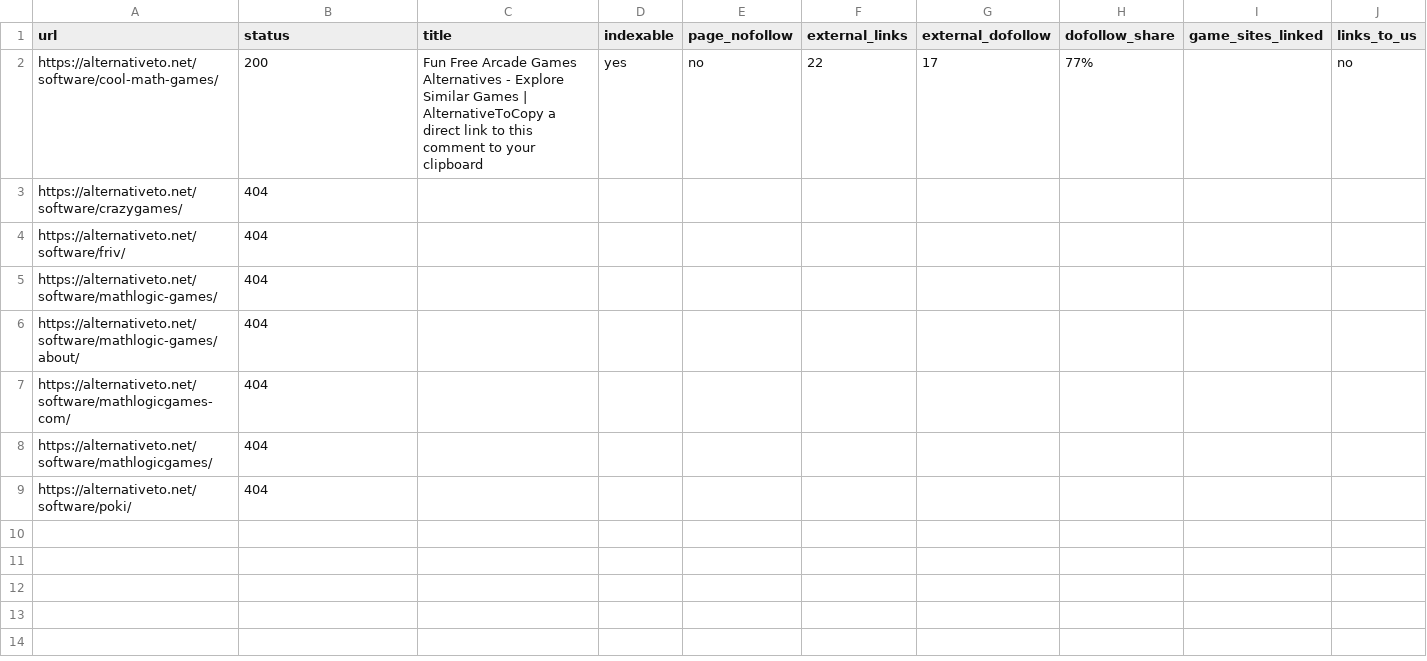
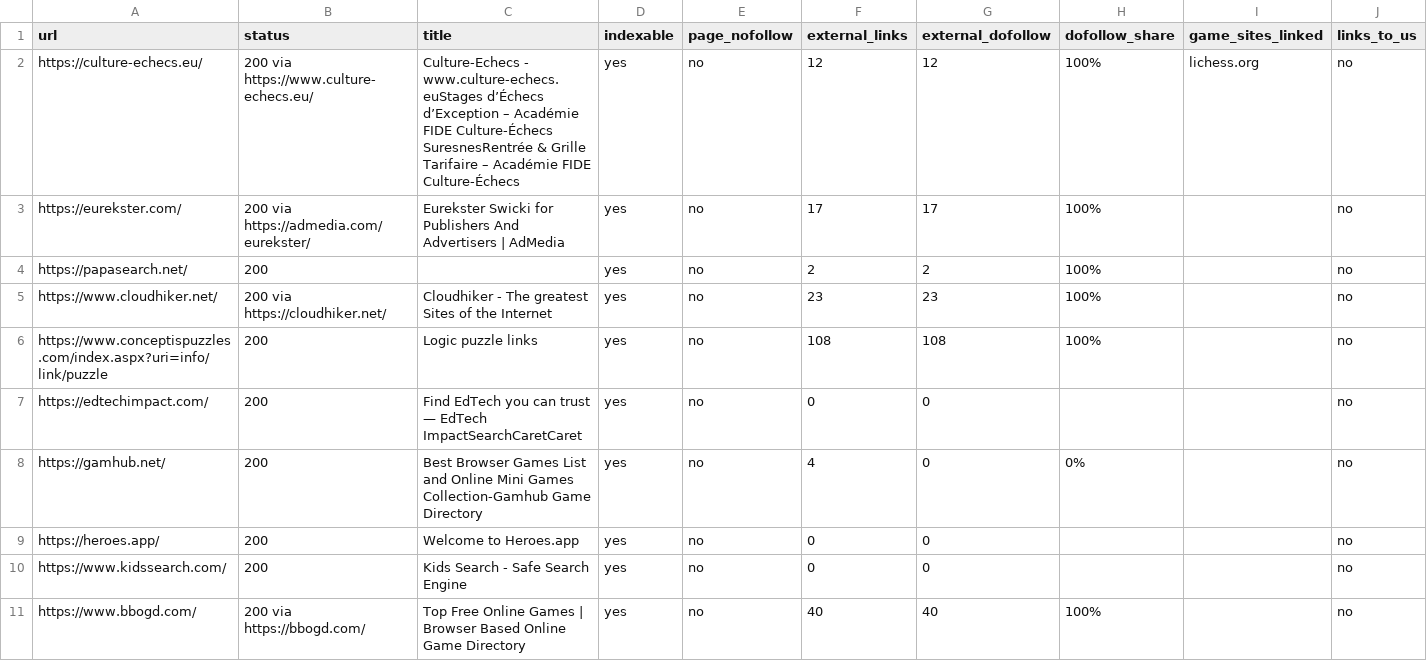
Before and after one commit to thanhnt1910/gsc-data, a CSV file: data/prospects/rel-2026-10-04.csv, drawn as a sheet; only a part is shown; removed rows and columns are numbered as before the commit, all else as after; rows hold the shown columns only; the diff names each change by its address in the sheet, - before the commit and + after, or states it on an @@ line.

```diff
--- a/data/prospects/rel-2026-10-04.csv
+++ b/data/prospects/rel-2026-10-04.csv
+row 2: https://culture-echecs.eu/ | 200 via https://www.culture-echecs.eu/ | Culture-Echecs - www.culture-echecs.euStages d’Échecs d’Exception – Académie FIDE Culture-Échecs SuresnesRentrée & Grille Tarifaire – Académie FIDE Culture-Échecs | yes | no | 12 | 12 | 100% | lichess.org | no
-A3 (url): https://alternativeto.net/software/cool-math-games/
+A3 (url): https://eurekster.com/
-B3 (status): 200
+B3 (status): 200 via https://admedia.com/eurekster/
-C3 (title): Fun Free Arcade Games Alternatives - Explore Similar Games | AlternativeToCopy a direct link to this comment to your clipboard
+C3 (title): Eurekster Swicki for Publishers And Advertisers | AdMedia
-F3 (external_links): 22
+F3 (external_links): 17
-H3 (dofollow_share): 77%
+H3 (dofollow_share): 100%
-row 3: https://alternativeto.net/software/crazygames/ | 404
-row 4: https://alternativeto.net/software/friv/ | 404
-row 5: https://alternativeto.net/software/mathlogic-games/ | 404
-row 6: https://alternativeto.net/software/mathlogic-games/about/ | 404
-row 7: https://alternativeto.net/software/mathlogicgames-com/ | 404
-row 8: https://alternativeto.net/software/mathlogicgames/ | 404
-row 9: https://alternativeto.net/software/poki/ | 404
+row 4: https://papasearch.net/ | 200 |  | yes | no | 2 | 2 | 100% |  | no
+row 5: https://www.cloudhiker.net/ | 200 via https://cloudhiker.net/ | Cloudhiker - The greatest Sites of the Internet | yes | no | 23 | 23 | 100% |  | no
+row 6: https://www.conceptispuzzles.com/index.aspx?uri=info/link/puzzle | 200 | Logic puzzle links | yes | no | 108 | 108 | 100% |  | no
+row 7: https://edtechimpact.com/ | 200 | Find EdTech you can trust — EdTech ImpactSearchCaretCaret | yes | no | 0 | 0 |  |  | no
+row 8: https://gamhub.net/ | 200 | Best Browser Games List and Online Mini Games Collection-Gamhub Game Directory | yes | no | 4 | 0 | 0% |  | no
+row 9: https://heroes.app/ | 200 | Welcome to Heroes.app | yes | no | 0 | 0 |  |  | no
+row 10: https://www.kidssearch.com/ | 200 | Kids Search - Safe Search Engine | yes | no | 0 | 0 |  |  | no
+row 11: https://www.bbogd.com/ | 200 via https://bbogd.com/ | Top Free Online Games | Browser Based Online Game Directory | yes | no | 40 | 40 | 100% |  | no
```
